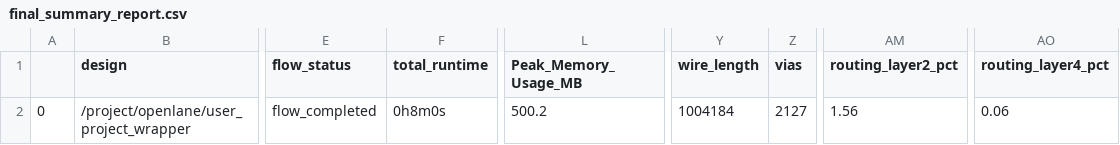
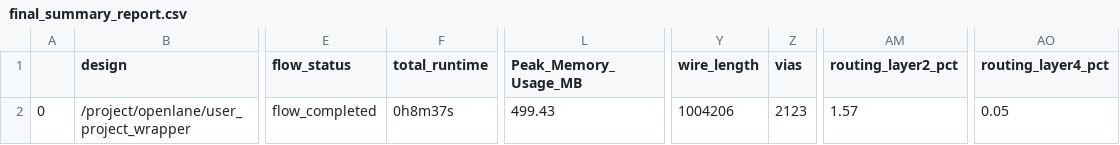
Before and after one commit to htfab/asicle, a CSV file: signoff/user_project_wrapper/final_summary_report.csv, drawn as a sheet; only a part is shown, gaps mark what is left out; the diff names each change by its address in the sheet, - before the commit and + after, or states it on an @@ line.

```diff
--- a/signoff/user_project_wrapper/final_summary_report.csv
+++ b/signoff/user_project_wrapper/final_summary_report.csv
-F2 (total_runtime): 0h8m0s
+F2 (total_runtime): 0h8m37s
-L2 (Peak_Memory_Usage_MB): 500.2
+L2 (Peak_Memory_Usage_MB): 499.43
-Y2 (wire_length): 1004184
+Y2 (wire_length): 1004206
-Z2 (vias): 2127
+Z2 (vias): 2123
-AM2 (routing_layer2_pct): 1.56
+AM2 (routing_layer2_pct): 1.57
-AO2 (routing_layer4_pct): 0.06
+AO2 (routing_layer4_pct): 0.05
```
Also changed, not shown: signoff/user_project/final_summary_report.csv, 12 other files.
